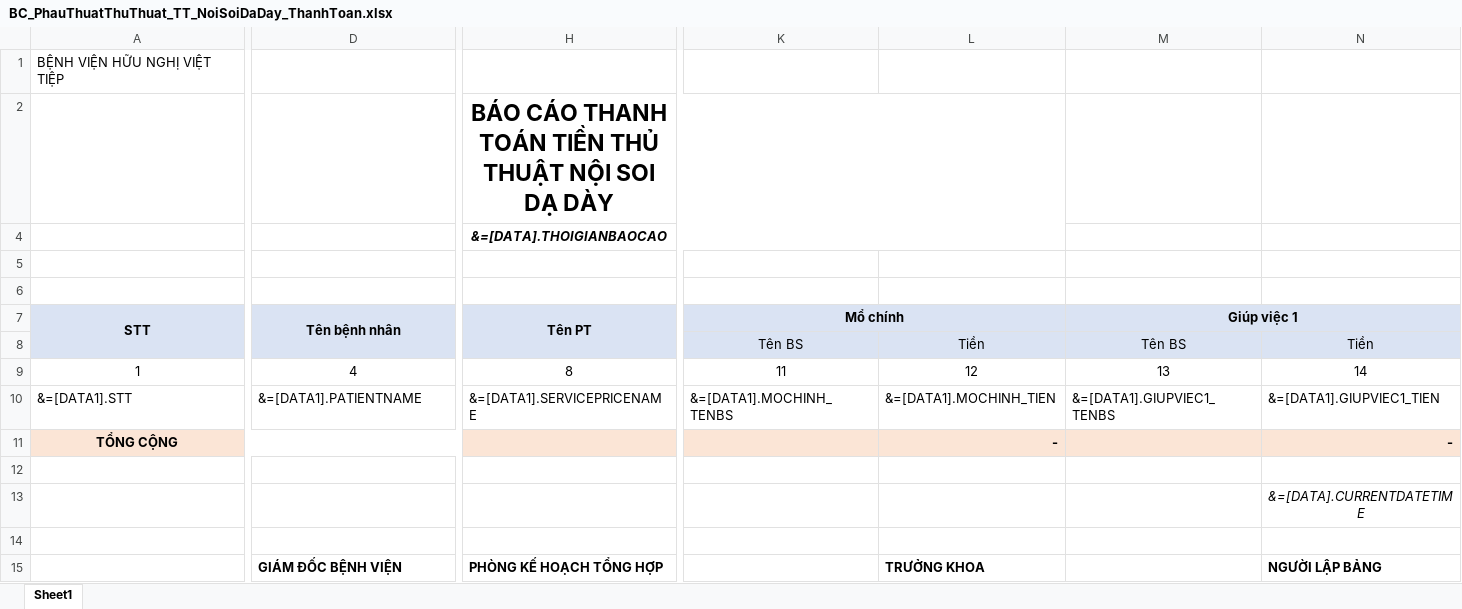
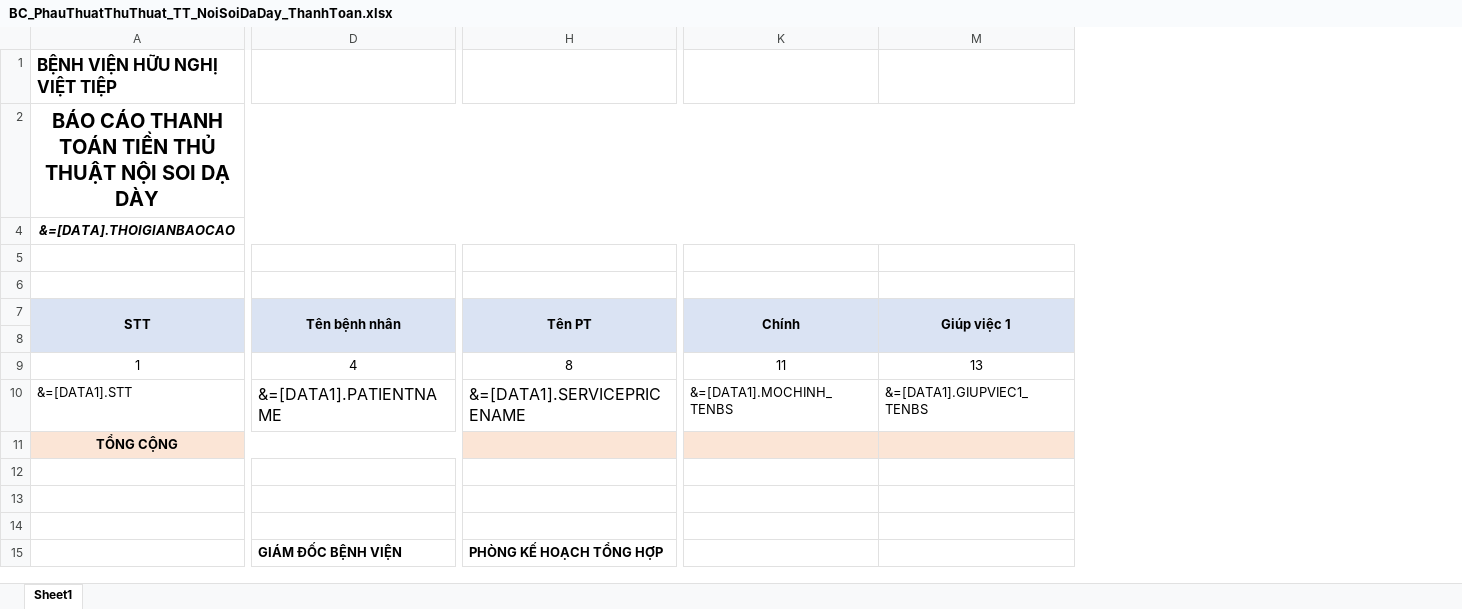
Before and after one commit to gaconleocay/MedicalLink, an Excel workbook: MedicalLink/Templates/BC_PhauThuatThuThuat_TT_NoiSoiDaDay_ThanhToan.xlsx, sheet Sheet1, drawn as a sheet; only a part is shown, gaps mark what is left out; values as stored, in another font and other column widths than the file's, no borders; removed rows and columns are numbered as before the commit, all else as after; rows hold the shown columns only; the diff covers the shown part only; the diff names each change by its address in the sheet, - before the commit and + after, or states it on an @@ line.

```diff
--- a/MedicalLink/Templates/BC_PhauThuatThuThuat_TT_NoiSoiDaDay_ThanhToan.xlsx (sheet Sheet1)
+++ b/MedicalLink/Templates/BC_PhauThuatThuThuat_TT_NoiSoiDaDay_ThanhToan.xlsx (sheet Sheet1)
@@ column L hidden, rows 8-15: Tiền | 12 | &=[DATA1].MOCHINH_TIEN | - |  |  |  | TRƯỞNG KHOA @@
@@ column N hidden, rows 8-15: Tiền | 14 | &=[DATA1].GIUPVIEC1_TIEN | - |  | &=[DATA].CURRENTDATETIME |  | NGƯỜI LẬP BẢNG @@
-A1 bold: off
+A1 bold: on, text size: larger
-row 2:  |  | BÁO CÁO THANH TOÁN TIỀN THỦ THUẬT NỘI SOI DẠ DÀY
-row 4:  |  | &=[DATA].THOIGIANBAOCAO
+row 2: BÁO CÁO THANH TOÁN TIỀN THỦ THUẬT NỘI SOI DẠ DÀY
+row 4: &=[DATA].THOIGIANBAOCAO
-K7: Mổ chính
+K7: Chính
-K7:L7 merged
+K7:K8 merged
-M7:N7 merged
+M7:M8 merged
-row 8:  |  |  | Tên BS | Tiền | Tên BS | Tiền
+row 8: (empty)
@@ D10 text size: larger @@
@@ H10 text size: larger @@
```
Also changed, not shown: cell formats elsewhere in this sheet, MedicalLink/Templates/BC_PhauThuatThuThuat_CLS.xlsx, MedicalLink/Templates/BC_PhauThuatThuThuat_ThanhToanCLS.xlsx, 5 other files.
